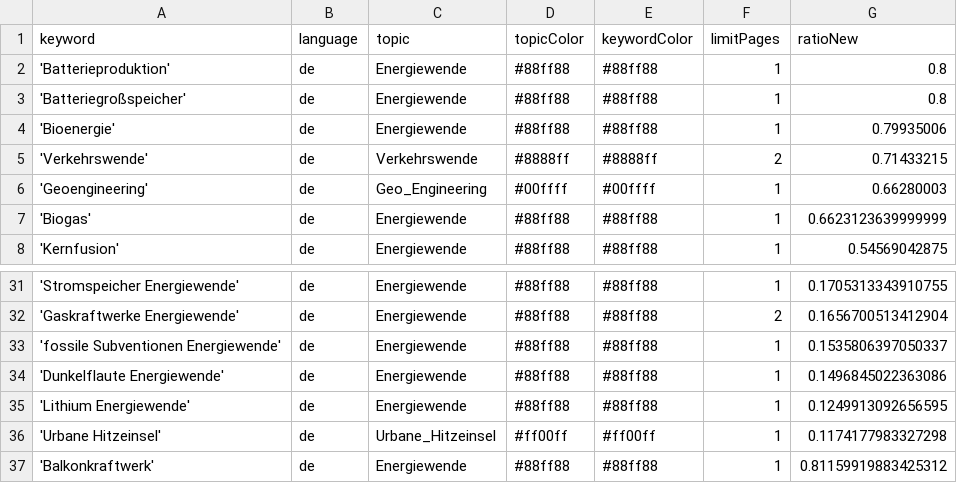
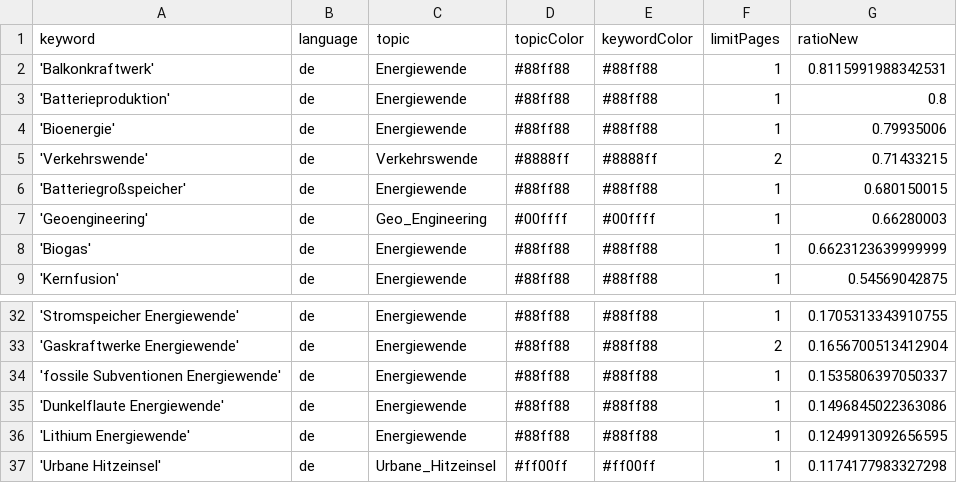
Before and after one commit to daschu83-news/energyIsComing, a CSV file: keywords.csv, drawn as a sheet; only a part is shown, gaps mark what is left out; removed rows and columns are numbered as before the commit, all else as after; the diff names each change by its address in the sheet, - before the commit and + after, or states it on an @@ line.

Commit message:
Commit from GitHub Actions (harvest:0.0)

```diff
--- a/keywords.csv
+++ b/keywords.csv
+row 2: 'Balkonkraftwerk' | de | Energiewende | #88ff88 | #88ff88 | 1 | 0.8115991988342531
-row 3: 'Batteriegroßspeicher' | de | Energiewende | #88ff88 | #88ff88 | 1 | 0.8
+row 6: 'Batteriegroßspeicher' | de | Energiewende | #88ff88 | #88ff88 | 1 | 0.680150015
-row 37: 'Balkonkraftwerk' | de | Energiewende | #88ff88 | #88ff88 | 1 | 0.81159919883425312
```
